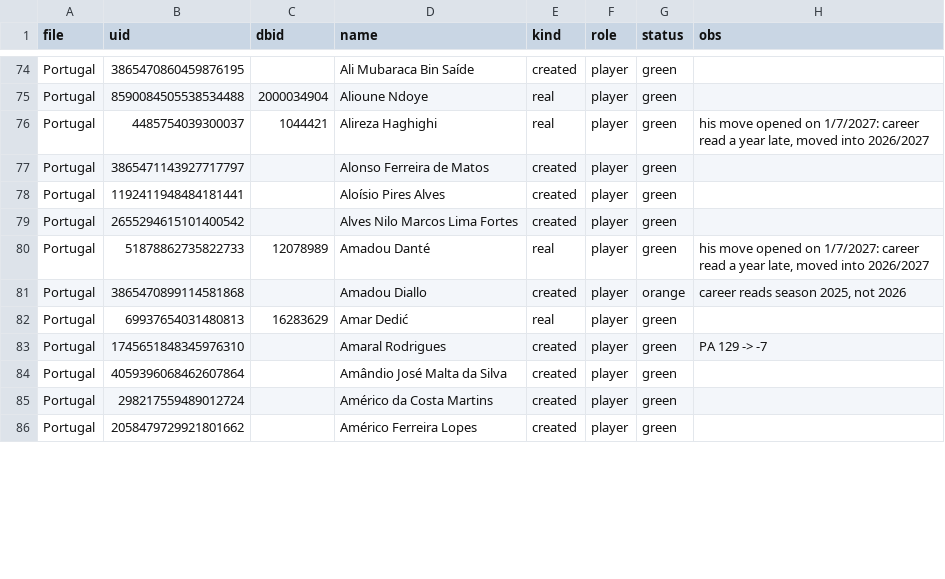
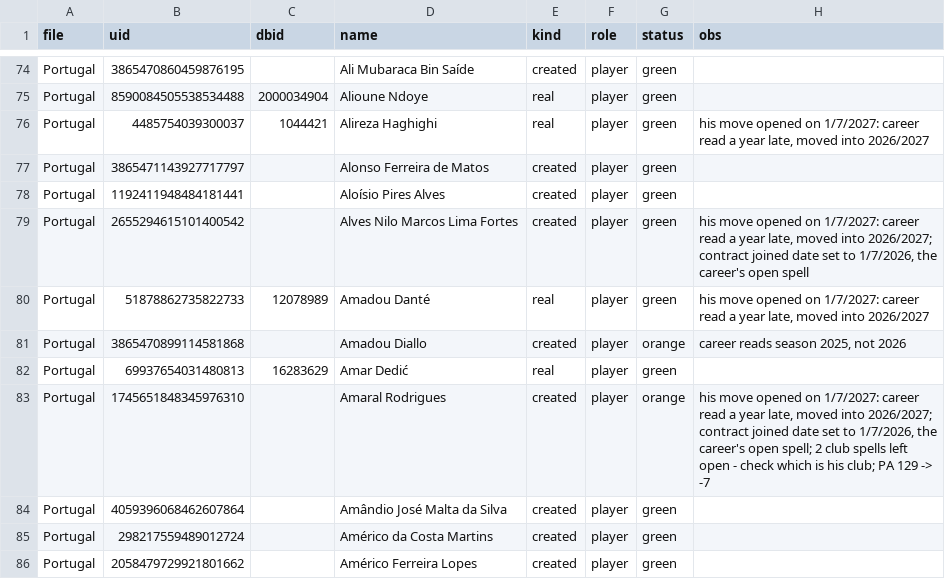
Before and after one commit to domingosc6/fmpt-players-creator, a CSV file: legends/fm27_status.csv, drawn as a sheet; only a part is shown, gaps mark what is left out; the diff covers the shown part only.

```diff
--- a/legends/fm27_status.csv
+++ b/legends/fm27_status.csv
@@ -78,3 +78,3 @@ Portugal,3865471143927717797,,Alonso Ferreira de Matos,created,player,green,
 Portugal,1192411948484181441,,Aloísio Pires Alves,created,player,green,
-Portugal,2655294615101400542,,Alves Nilo Marcos Lima Fortes,created,player,green,
+Portugal,2655294615101400542,,Alves Nilo Marcos Lima Fortes,created,player,green,"his move opened on 1/7/2027: career read a year late, moved into 2026/2027; contract joined date set to 1/7/2026, the career's open spell"
 Portugal,51878862735822733,12078989,Amadou Danté,real,player,green,"his move opened on 1/7/2027: career read a year late, moved into 2026/2027"
@@ -82,3 +82,3 @@ Portugal,3865470899114581868,,Amadou Diallo,created,player,orange,"career reads
 Portugal,69937654031480813,16283629,Amar Dedić,real,player,green,
-Portugal,1745651848345976310,,Amaral Rodrigues,created,player,green,PA 129 -> -7
+Portugal,1745651848345976310,,Amaral Rodrigues,created,player,orange,"his move opened on 1/7/2027: career read a year late, moved into 2026/2027; contract joined date set to 1/7/2026, the career's open spell; 2 club spells left open - check which is his club; PA 129 -> -7"
 Portugal,4059396068462607864,,Amândio José Malta da Silva,created,player,green,
```
Also changed, not shown: 28 edited cells elsewhere in this file, 1 other file.
